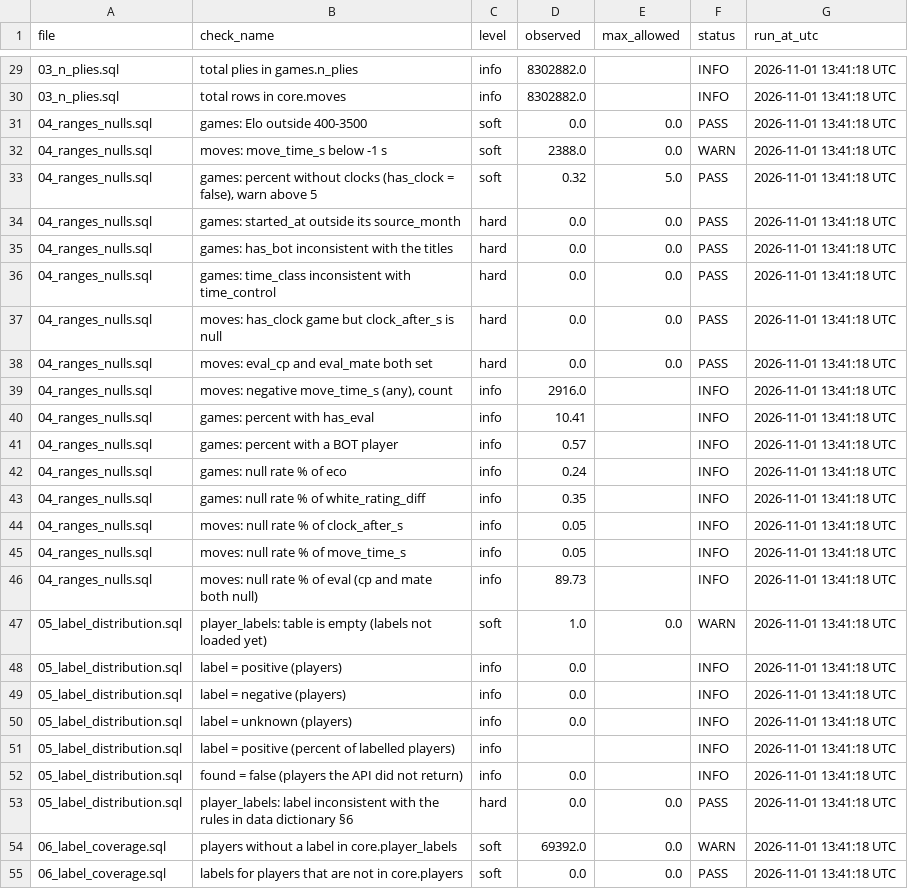
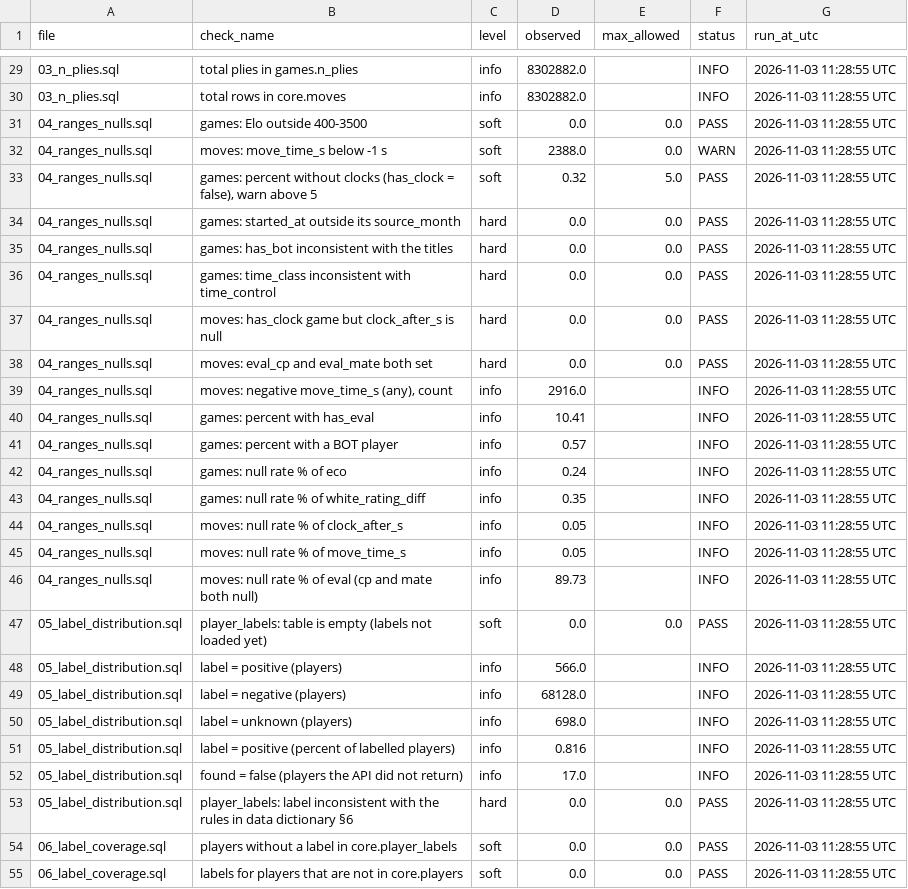
Before and after one commit to SantiLandinezUni/chess-cheat-detector, a CSV file: docs/validation_results/validation_results.csv, drawn as a sheet; only a part is shown, gaps mark what is left out; the diff covers the shown part only.

```diff
--- a/docs/validation_results/validation_results.csv
+++ b/docs/validation_results/validation_results.csv
@@ -29,27 +29,27 @@ file,check_name,level,observed,max_allowed,status,run_at_utc
-03_n_plies.sql,total plies in games.n_plies,info,8302882.0,,INFO,2026-11-01 13:41:18 UTC
-03_n_plies.sql,total rows in core.moves,info,8302882.0,,INFO,2026-11-01 13:41:18 UTC
-04_ranges_nulls.sql,games: Elo outside 400-3500,soft,0.0,0.0,PASS,2026-11-01 13:41:18 UTC
-04_ranges_nulls.sql,moves: move_time_s below -1 s,soft,2388.0,0.0,WARN,2026-11-01 13:41:18 UTC
-04_ranges_nulls.sql,"games: percent without clocks (has_clock = false), warn above 5",soft,0.32,5.0,PASS,2026-11-01 13:41:18 UTC
-04_ranges_nulls.sql,games: started_at outside its source_month,hard,0.0,0.0,PASS,2026-11-01 13:41:18 UTC
-04_ranges_nulls.sql,games: has_bot inconsistent with the titles,hard,0.0,0.0,PASS,2026-11-01 13:41:18 UTC
-04_ranges_nulls.sql,games: time_class inconsistent with time_control,hard,0.0,0.0,PASS,2026-11-01 13:41:18 UTC
-04_ranges_nulls.sql,moves: has_clock game but clock_after_s is null,hard,0.0,0.0,PASS,2026-11-01 13:41:18 UTC
-04_ranges_nulls.sql,moves: eval_cp and eval_mate both set,hard,0.0,0.0,PASS,2026-11-01 13:41:18 UTC
-04_ranges_nulls.sql,"moves: negative move_time_s (any), count",info,2916.0,,INFO,2026-11-01 13:41:18 UTC
-04_ranges_nulls.sql,games: percent with has_eval,info,10.41,,INFO,2026-11-01 13:41:18 UTC
-04_ranges_nulls.sql,games: percent with a BOT player,info,0.57,,INFO,2026-11-01 13:41:18 UTC
-04_ranges_nulls.sql,games: null rate % of eco,info,0.24,,INFO,2026-11-01 13:41:18 UTC
-04_ranges_nulls.sql,games: null rate % of white_rating_diff,info,0.35,,INFO,2026-11-01 13:41:18 UTC
-04_ranges_nulls.sql,moves: null rate % of clock_after_s,info,0.05,,INFO,2026-11-01 13:41:18 UTC
-04_ranges_nulls.sql,moves: null rate % of move_time_s,info,0.05,,INFO,2026-11-01 13:41:18 UTC
-04_ranges_nulls.sql,moves: null rate % of eval (cp and mate both null),info,89.73,,INFO,2026-11-01 13:41:18 UTC
-05_label_distribution.sql,player_labels: table is empty (labels not loaded yet),soft,1.0,0.0,WARN,2026-11-01 13:41:18 UTC
-05_label_distribution.sql,label = positive (players),info,0.0,,INFO,2026-11-01 13:41:18 UTC
-05_label_distribution.sql,label = negative (players),info,0.0,,INFO,2026-11-01 13:41:18 UTC
-05_label_distribution.sql,label = unknown (players),info,0.0,,INFO,2026-11-01 13:41:18 UTC
-05_label_distribution.sql,label = positive (percent of labelled players),info,,,INFO,2026-11-01 13:41:18 UTC
-05_label_distribution.sql,found = false (players the API did not return),info,0.0,,INFO,2026-11-01 13:41:18 UTC
-05_label_distribution.sql,player_labels: label inconsistent with the rules in data dictionary §6,hard,0.0,0.0,PASS,2026-11-01 13:41:18 UTC
-06_label_coverage.sql,players without a label in core.player_labels,soft,69392.0,0.0,WARN,2026-11-01 13:41:18 UTC
-06_label_coverage.sql,labels for players that are not in core.players,soft,0.0,0.0,PASS,2026-11-01 13:41:18 UTC
+03_n_plies.sql,total plies in games.n_plies,info,8302882.0,,INFO,2026-11-03 11:28:55 UTC
+03_n_plies.sql,total rows in core.moves,info,8302882.0,,INFO,2026-11-03 11:28:55 UTC
+04_ranges_nulls.sql,games: Elo outside 400-3500,soft,0.0,0.0,PASS,2026-11-03 11:28:55 UTC
+04_ranges_nulls.sql,moves: move_time_s below -1 s,soft,2388.0,0.0,WARN,2026-11-03 11:28:55 UTC
+04_ranges_nulls.sql,"games: percent without clocks (has_clock = false), warn above 5",soft,0.32,5.0,PASS,2026-11-03 11:28:55 UTC
+04_ranges_nulls.sql,games: started_at outside its source_month,hard,0.0,0.0,PASS,2026-11-03 11:28:55 UTC
+04_ranges_nulls.sql,games: has_bot inconsistent with the titles,hard,0.0,0.0,PASS,2026-11-03 11:28:55 UTC
+04_ranges_nulls.sql,games: time_class inconsistent with time_control,hard,0.0,0.0,PASS,2026-11-03 11:28:55 UTC
+04_ranges_nulls.sql,moves: has_clock game but clock_after_s is null,hard,0.0,0.0,PASS,2026-11-03 11:28:55 UTC
+04_ranges_nulls.sql,moves: eval_cp and eval_mate both set,hard,0.0,0.0,PASS,2026-11-03 11:28:55 UTC
+04_ranges_nulls.sql,"moves: negative move_time_s (any), count",info,2916.0,,INFO,2026-11-03 11:28:55 UTC
+04_ranges_nulls.sql,games: percent with has_eval,info,10.41,,INFO,2026-11-03 11:28:55 UTC
+04_ranges_nulls.sql,games: percent with a BOT player,info,0.57,,INFO,2026-11-03 11:28:55 UTC
+04_ranges_nulls.sql,games: null rate % of eco,info,0.24,,INFO,2026-11-03 11:28:55 UTC
+04_ranges_nulls.sql,games: null rate % of white_rating_diff,info,0.35,,INFO,2026-11-03 11:28:55 UTC
+04_ranges_nulls.sql,moves: null rate % of clock_after_s,info,0.05,,INFO,2026-11-03 11:28:55 UTC
+04_ranges_nulls.sql,moves: null rate % of move_time_s,info,0.05,,INFO,2026-11-03 11:28:55 UTC
+04_ranges_nulls.sql,moves: null rate % of eval (cp and mate both null),info,89.73,,INFO,2026-11-03 11:28:55 UTC
+05_label_distribution.sql,player_labels: table is empty (labels not loaded yet),soft,0.0,0.0,PASS,2026-11-03 11:28:55 UTC
+05_label_distribution.sql,label = positive (players),info,566.0,,INFO,2026-11-03 11:28:55 UTC
+05_label_distribution.sql,label = negative (players),info,68128.0,,INFO,2026-11-03 11:28:55 UTC
+05_label_distribution.sql,label = unknown (players),info,698.0,,INFO,2026-11-03 11:28:55 UTC
+05_label_distribution.sql,label = positive (percent of labelled players),info,0.816,,INFO,2026-11-03 11:28:55 UTC
+05_label_distribution.sql,found = false (players the API did not return),info,17.0,,INFO,2026-11-03 11:28:55 UTC
+05_label_distribution.sql,player_labels: label inconsistent with the rules in data dictionary §6,hard,0.0,0.0,PASS,2026-11-03 11:28:55 UTC
+06_label_coverage.sql,players without a label in core.player_labels,soft,0.0,0.0,PASS,2026-11-03 11:28:55 UTC
+06_label_coverage.sql,labels for players that are not in core.players,soft,0.0,0.0,PASS,2026-11-03 11:28:55 UTC
```
Also changed, not shown: 34 edited cells elsewhere in this file, docs/figures/dataset_analysis_numbers.csv, 12 other files.
